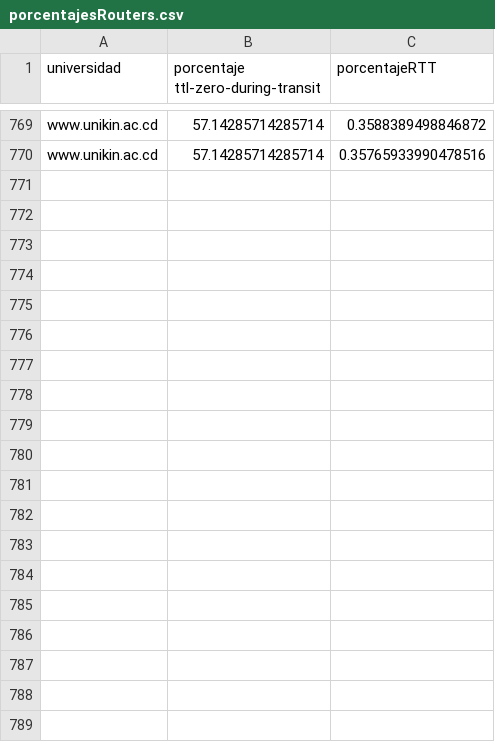
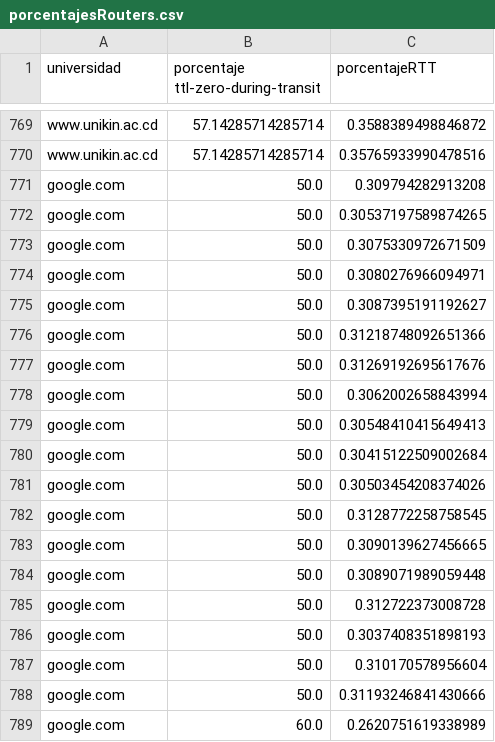
Before and after one commit to juani-castore/portScanner-traceRoute, a CSV file: porcentajesRouters.csv, drawn as a sheet; only a part is shown, gaps mark what is left out; the diff covers the shown part only; the diff names each change by its address in the sheet, - before the commit and + after, or states it on an @@ line.

```diff
--- a/porcentajesRouters.csv
+++ b/porcentajesRouters.csv
+row 771: google.com | 50.0 | 0.309794282913208
+row 772: google.com | 50.0 | 0.30537197589874265
+row 773: google.com | 50.0 | 0.3075330972671509
+row 774: google.com | 50.0 | 0.3080276966094971
+row 775: google.com | 50.0 | 0.3087395191192627
+row 776: google.com | 50.0 | 0.31218748092651366
+row 777: google.com | 50.0 | 0.31269192695617676
+row 778: google.com | 50.0 | 0.3062002658843994
+row 779: google.com | 50.0 | 0.30548410415649413
+row 780: google.com | 50.0 | 0.30415122509002684
+row 781: google.com | 50.0 | 0.30503454208374026
+row 782: google.com | 50.0 | 0.3128772258758545
+row 783: google.com | 50.0 | 0.3090139627456665
+row 784: google.com | 50.0 | 0.3089071989059448
+row 785: google.com | 50.0 | 0.312722373008728
+row 786: google.com | 50.0 | 0.3037408351898193
+row 787: google.com | 50.0 | 0.310170578956604
+row 788: google.com | 50.0 | 0.31193246841430666
+row 789: google.com | 60.0 | 0.2620751619338989
```
Also changed, not shown: 11 added rows elsewhere in this file, porcentajesPuertos.csv, puertos_obs-f/google.com.csv, 1 other file.
